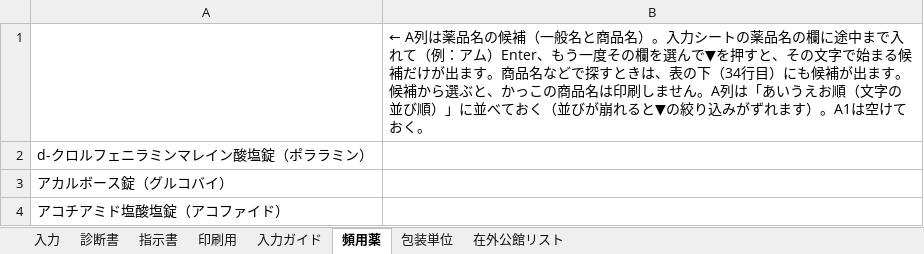
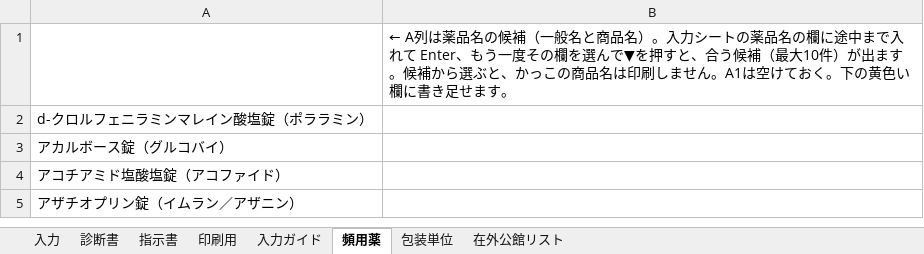
Before and after one commit to ysk713/-, an Excel workbook: shindansho-excel/shindansho-shijisho.xlsx, sheet 頻用薬, drawn as a sheet; only a part is shown; the shorter side is filled out with more unchanged rows; values as stored, in another font and other column widths than the file's, no borders; the diff names each change by its address in the sheet, - before the commit and + after, or states it on an @@ line.

```diff
--- a/shindansho-excel/shindansho-shijisho.xlsx (sheet 頻用薬)
+++ b/shindansho-excel/shindansho-shijisho.xlsx (sheet 頻用薬)
-B1: …で入れて（例：アム）Enter、もう一度その欄を選んで▼を押すと、その文字で始まる候補だけが出ます。商品名などで探すときは、表の下（34行目）にも候補が出ます。候補から選ぶと、かっこの商品名は印刷しません。A列は「あいうえお順（文字の並び順）」に並べておく（並びが崩れると▼の絞り込みがずれます）。A1は空けておく。
+B1: …で入れて Enter、もう一度その欄を選んで▼を押すと、合う候補（最大10件）が出ます。候補から選ぶと、かっこの商品名は印刷しません。A1は空けておく。下の黄色い欄に書き足せます。
```
Also changed, not shown: sheet 入力ガイド, sheet 入力, hidden cells, shindansho-excel/shindansho-shijisho_mihon.xlsx, 3 other files.
